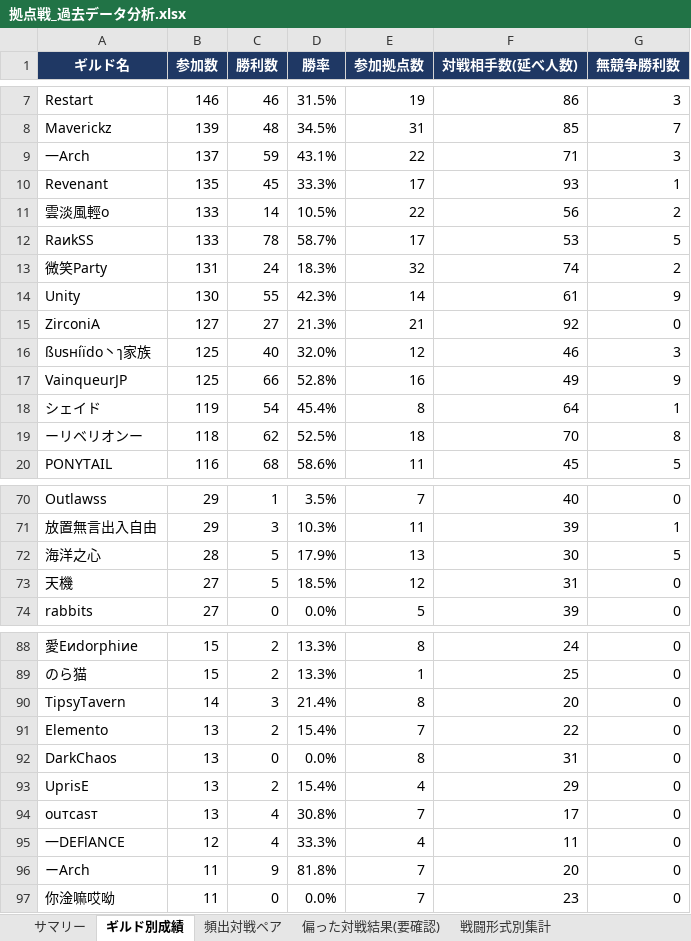
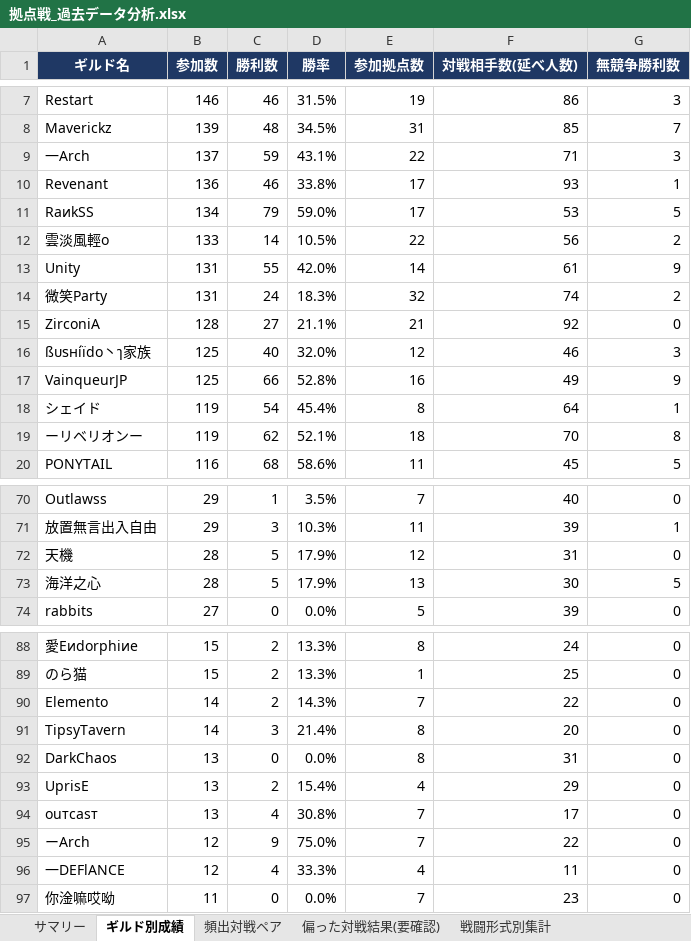
Before and after one commit to Lily-0619/bdm-node-war-tracker, an Excel workbook: report/output/拠点戦_過去データ分析.xlsx, sheet ギルド別成績, drawn as a sheet; only a part is shown, gaps mark what is left out; values as stored, in another font and other column widths than the file's, no borders; removed rows and columns are numbered as before the commit, all else as after; the diff covers the shown part only; the diff names each change by its address in the sheet, - before the commit and + after, or states it on an @@ line.

```diff
--- a/report/output/拠点戦_過去データ分析.xlsx (sheet ギルド別成績)
+++ b/report/output/拠点戦_過去データ分析.xlsx (sheet ギルド別成績)
-B10 (参加数): 135
+B10 (参加数): 136
-C10 (勝利数): 45
+C10 (勝利数): 46
-D10 (勝率): 33.3%
+D10 (勝率): 33.8%
+row 11: RaиkSS | 134 | 79 | 59.0% | 17 | 53 | 5
-row 12: RaиkSS | 133 | 78 | 58.7% | 17 | 53 | 5
+row 13: Unity | 131 | 55 | 42.0% | 14 | 61 | 9
-row 14: Unity | 130 | 55 | 42.3% | 14 | 61 | 9
-B15 (参加数): 127
+B15 (参加数): 128
-D15 (勝率): 21.3%
+D15 (勝率): 21.1%
-B19 (参加数): 118
+B19 (参加数): 119
-D19 (勝率): 52.5%
+D19 (勝率): 52.1%
+row 72: 天機 | 28 | 5 | 17.9% | 12 | 31 | 0
-row 73: 天機 | 27 | 5 | 18.5% | 12 | 31 | 0
+row 90: Elemento | 14 | 2 | 14.3% | 7 | 22 | 0
-row 91: Elemento | 13 | 2 | 15.4% | 7 | 22 | 0
+row 95: ーArch | 12 | 9 | 75.0% | 7 | 22 | 0
-row 96: ーArch | 11 | 9 | 81.8% | 7 | 20 | 0
```
Also changed, not shown: 5 added rows, 5 removed rows and 21 edited cells elsewhere in this sheet, sheet 月別参加数, sheet 頻出対戦ペア, sheet 偏った対戦結果(要確認), sheet 拠点別入札状況, sheet N人巴_頻出組み合わせ, sheet 戦闘形式別集計, 2 more sheets, 8 other files.
